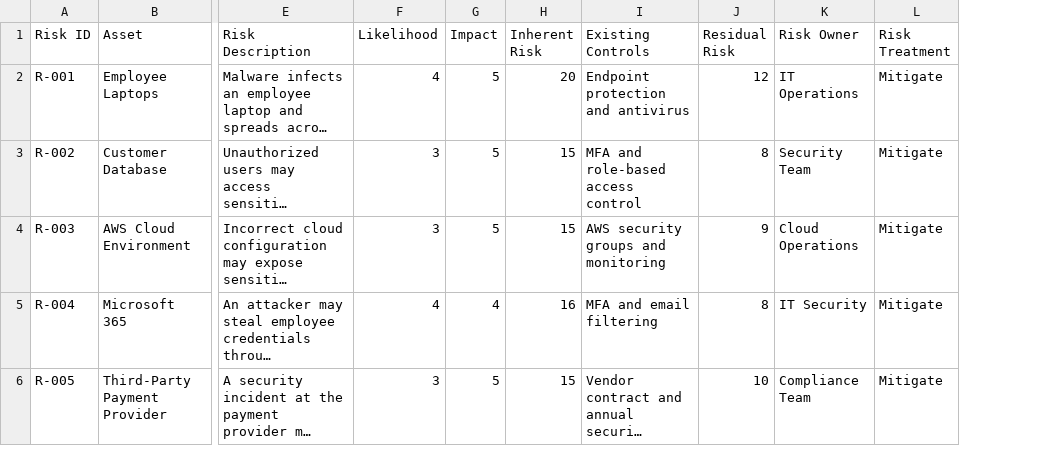
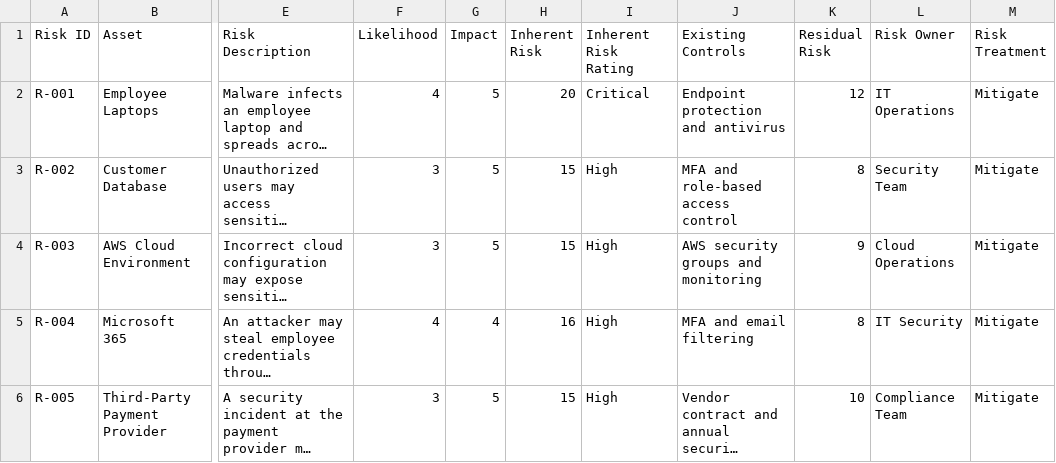
Before and after one commit to poojak211985/Fintech-grc-risk-assessment, a CSV file: 01-business context/risk register.csv, drawn as a sheet; only a part is shown, gaps mark what is left out; long unchanged cells end in …; the diff names each change by its address in the sheet, - before the commit and + after, or states it on an @@ line.

Commit message:
Added inherent risk ratings

```diff
--- a/01-business context/risk register.csv
+++ b/01-business context/risk register.csv
+column I (Inherent Risk Rating), rows 2-6: Critical | High | High | High | High
```
